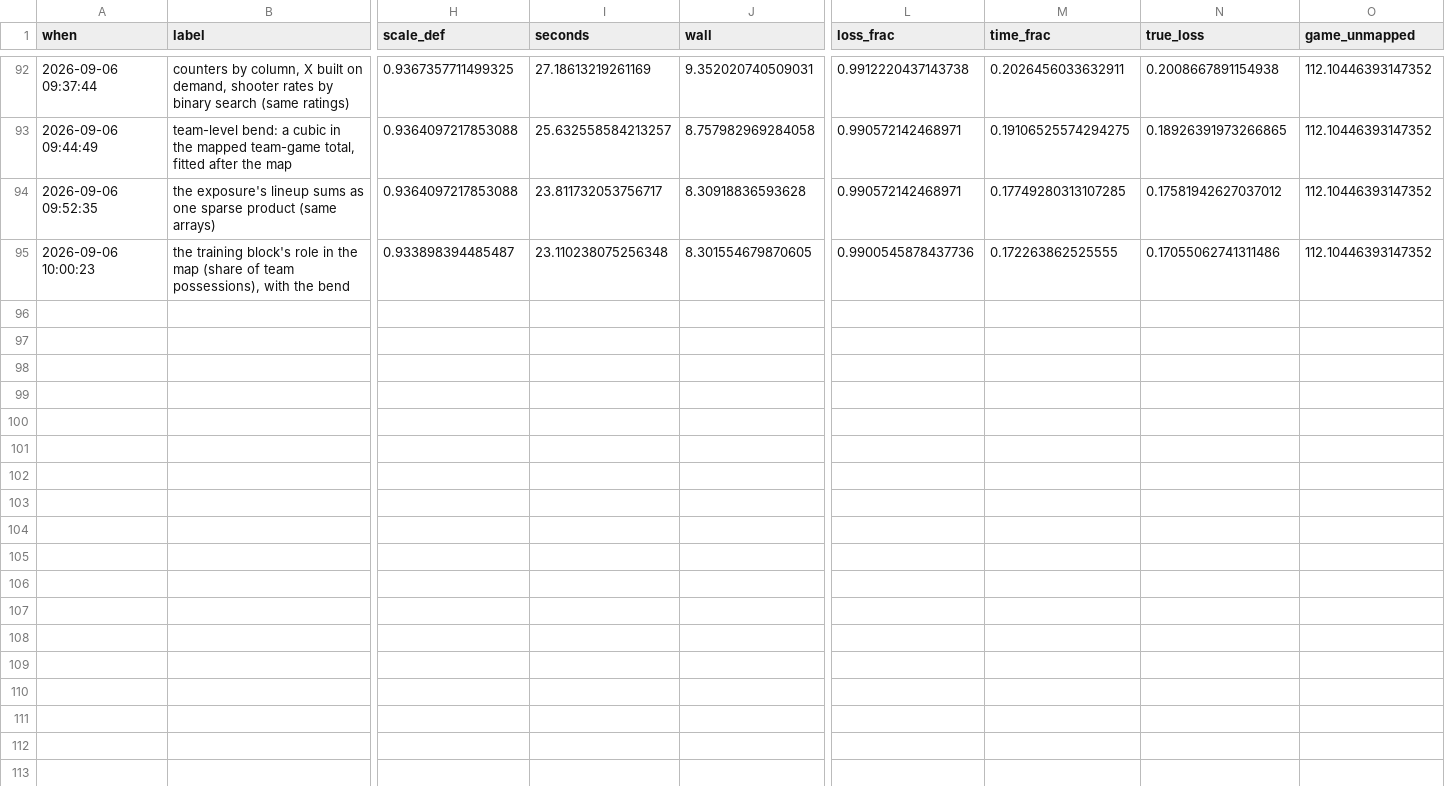
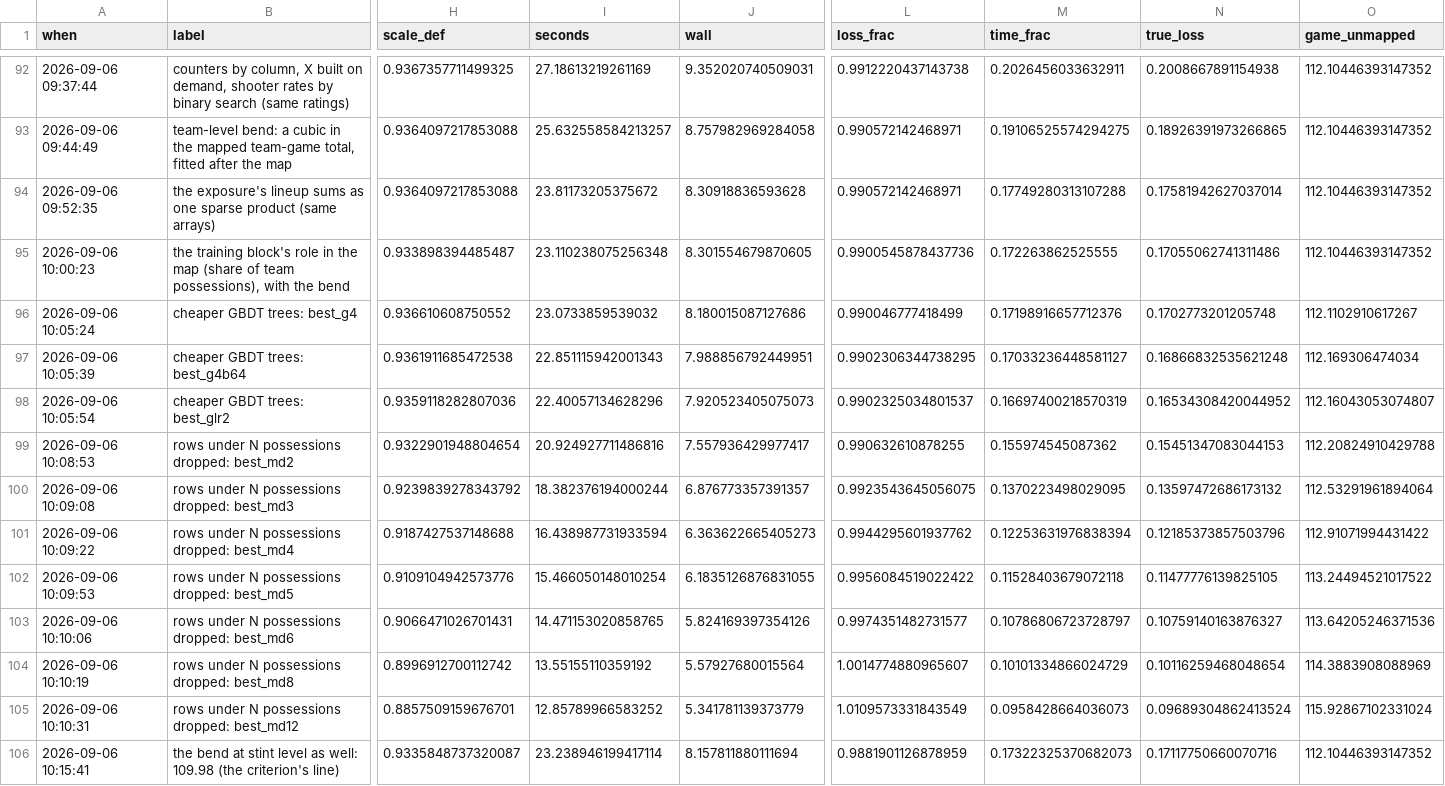
Before and after one commit to bbstats/openrapm, a CSV file: docs/progress.csv, drawn as a sheet; only a part is shown, gaps mark what is left out; rows hold the shown columns only; the diff names each change by its address in the sheet, - before the commit and + after, or states it on an @@ line.

Commit message:
The bend at stint level too: 109.981 at K=3, and the true loss's hole in the open
`RowCubicBend` (`|rowcubic`): the team-game cubic plus the same cubic taken at STINT level and averaged.
(mean c)^3 and mean(c^3) differ by the spread of the lineups inside the team-game, so the pair separates the
total being extreme from the lineups being extreme -- and the criterion wants both, with opposite signs.  The
row column alone is worse (+0.07); beside the team one it is -0.205 per 100 (z -4.8, 24/28).  A quintic adds
nothing.  Rebuilt per held-out season (it is nonlinear in the map's parameters), which costs scoring time and
no fit time.  Line: `best / linear+log2&age2&xlog&prior&tshare|rowcubic` = 109.981 in 23.2 s.

Measured and NOT taken: `MspiFast.min_den` drops the short stints (a quarter of the rows are single
possessions carrying 7% of the weight).  The true loss improves monotonically down to keeping only rows of 12+
possessions, where the board (112.5) is worse than the one section 20 shipped and the metric calls it 40%
better.  The whole curve is in FINDINGS 21.22; the chart's line keeps every row.  The owner may want a floor
on the loss rather than the bare product.

Also: `FASTFIT_TIMER=1` prints where a run's fit seconds go (design 5.6, GBDT 4.8, cross-products 4.0,
targets 3.1, exposure 3.0, solves 2.1, layout 0.7 over the 4 workers).

```diff
--- a/docs/progress.csv
+++ b/docs/progress.csv
-I94 (seconds): 23.811732053756717
+I94 (seconds): 23.81173205375672
-M94 (time_frac): 0.17749280313107285
+M94 (time_frac): 0.17749280313107288
-N94 (true_loss): 0.17581942627037012
+N94 (true_loss): 0.17581942627037014
+row 96: 2026-09-06 10:05:24 | cheaper GBDT trees: best_g4 | 0.936610608750552 | 23.0733859539032 | 8.180015087127686 | 0.990046777418499 | 0.17198916657712376 | 0.1702773201205748 | 112.1102910617267
+row 97: 2026-09-06 10:05:39 | cheaper GBDT trees: best_g4b64 | 0.9361911685472538 | 22.851115942001343 | 7.988856792449951 | 0.9902306344738295 | 0.17033236448581127 | 0.16866832535621248 | 112.169306474034
+row 98: 2026-09-06 10:05:54 | cheaper GBDT trees: best_glr2 | 0.9359118282807036 | 22.40057134628296 | 7.920523405075073 | 0.9902325034801537 | 0.16697400218570319 | 0.16534308420044952 | 112.16043053074807
+row 99: 2026-09-06 10:08:53 | rows under N possessions dropped: best_md2 | 0.9322901948804654 | 20.924927711486816 | 7.557936429977417 | 0.990632610878255 | 0.155974545087362 | 0.15451347083044153 | 112.20824910429788
+row 100: 2026-09-06 10:09:08 | rows under N possessions dropped: best_md3 | 0.9239839278343792 | 18.382376194000244 | 6.876773357391357 | 0.9923543645056075 | 0.1370223498029095 | 0.13597472686173132 | 112.53291961894064
+row 101: 2026-09-06 10:09:22 | rows under N possessions dropped: best_md4 | 0.9187427537148688 | 16.438987731933594 | 6.363622665405273 | 0.9944295601937762 | 0.12253631976838394 | 0.12185373857503796 | 112.91071994431422
+row 102: 2026-09-06 10:09:53 | rows under N possessions dropped: best_md5 | 0.9109104942573776 | 15.466050148010254 | 6.1835126876831055 | 0.9956084519022422 | 0.11528403679072118 | 0.11477776139825105 | 113.24494521017522
+row 103: 2026-09-06 10:10:06 | rows under N possessions dropped: best_md6 | 0.9066471026701431 | 14.471153020858765 | 5.824169397354126 | 0.9974351482731577 | 0.10786806723728797 | 0.10759140163876327 | 113.64205246371536
+row 104: 2026-09-06 10:10:19 | rows under N possessions dropped: best_md8 | 0.8996912700112742 | 13.55155110359192 | 5.57927680015564 | 1.0014774880965607 | 0.10101334866024729 | 0.10116259468048654 | 114.3883908088969
+row 105: 2026-09-06 10:10:31 | rows under N possessions dropped: best_md12 | 0.8857509159676701 | 12.85789966583252 | 5.341781139373779 | 1.0109573331843549 | 0.0958428664036073 | 0.09689304862413524 | 115.92867102331024
+row 106: 2026-09-06 10:15:41 | the bend at stint level as well: 109.98 (the criterion's line) | 0.9335848737320087 | 23.238946199417114 | 8.157811880111694 | 0.9881901126878959 | 0.17322325370682073 | 0.17117750660070716 | 112.10446393147352
```
Also changed, not shown: 8 other files.
